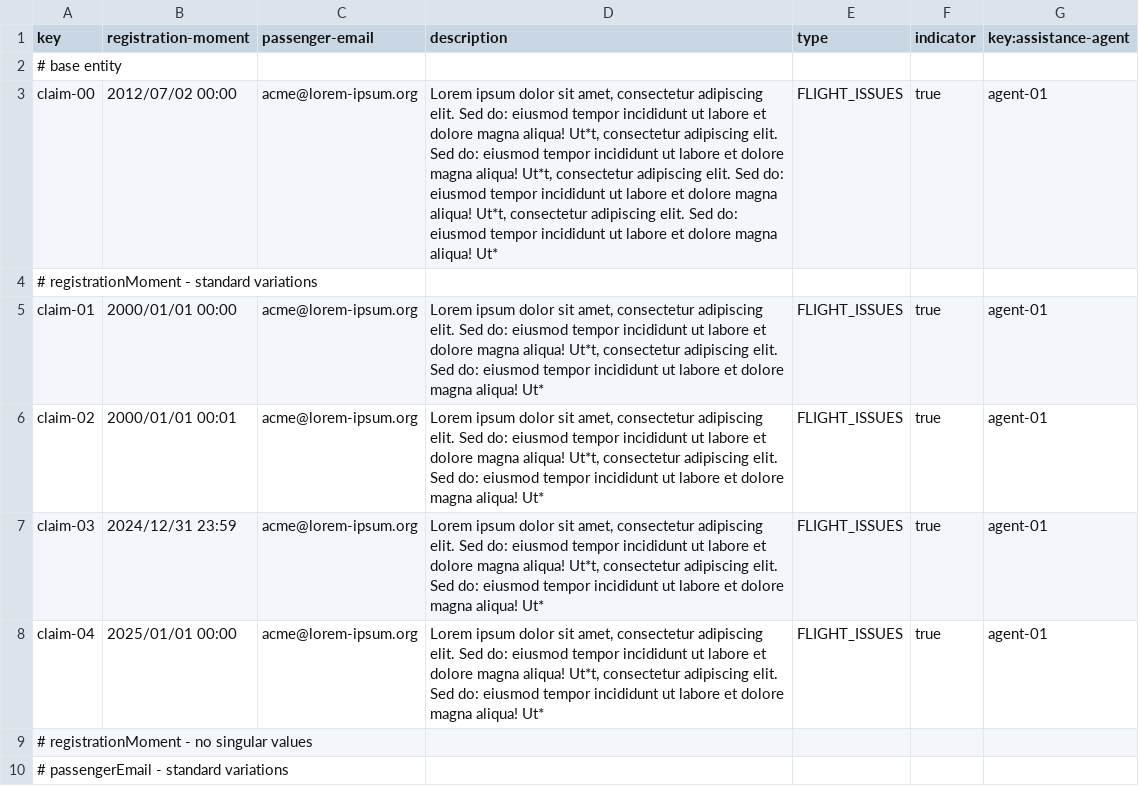
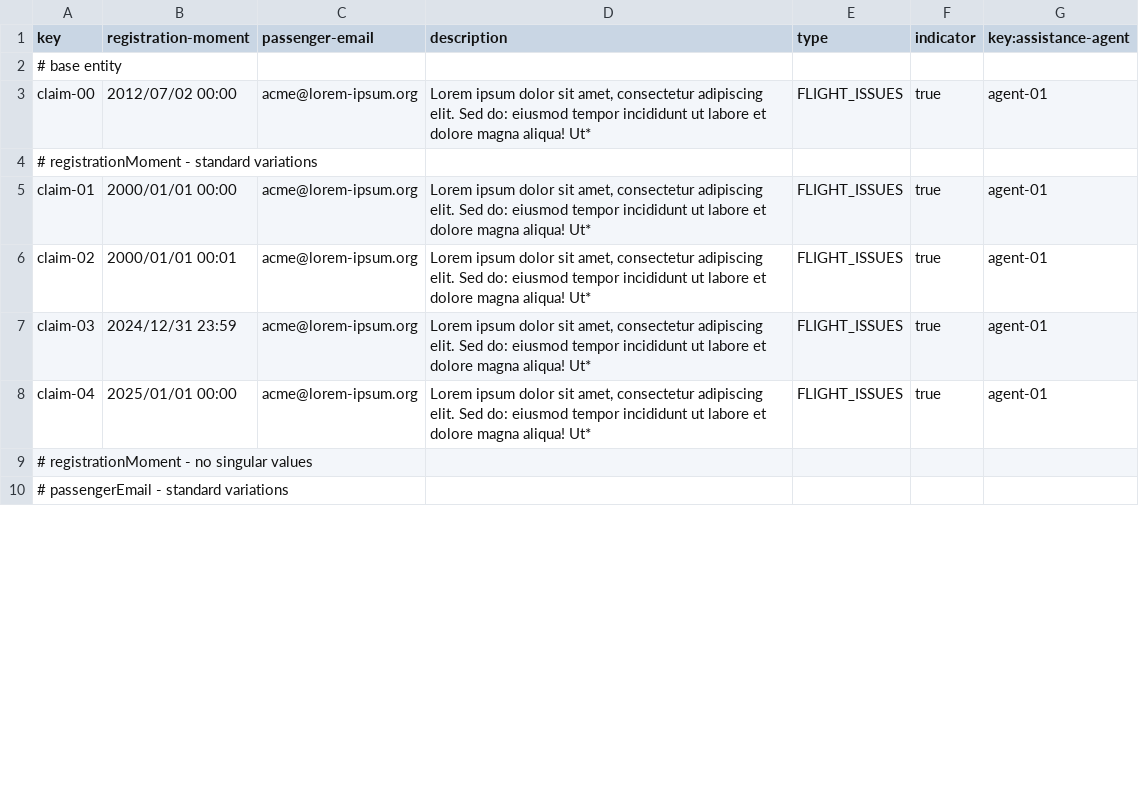
Before and after one commit to pabniecor/Acme-ANS-C3, a CSV file: src/main/resources/WEB-INF/data/sample/claim.csv, drawn as a sheet; only a part is shown; the diff covers the shown part only.

```diff
--- a/src/main/resources/WEB-INF/data/sample/claim.csv
+++ b/src/main/resources/WEB-INF/data/sample/claim.csv
@@ -2,8 +2,8 @@ key,registration-moment,passenger-email,description,type,indicator,key:assistanc
 # base entity
-claim-00,2012/07/02 00:00,acme@lorem-ipsum.org,"Lorem ipsum dolor sit amet, consectetur adipiscing elit. Sed do: eiusmod tempor incididunt ut labore et dolore magna aliqua! Ut*t, consectetur adipiscing elit. Sed do: eiusmod tempor incididunt ut labore et dolore magna aliqua! Ut*t, consectetur adipiscing elit. Sed do: eiusmod tempor incididunt ut labore et dolore magna aliqua! Ut*t, consectetur adipiscing elit. Sed do: eiusmod tempor incididunt ut labore et dolore magna aliqua! Ut*",FLIGHT_ISSUES,true,agent-01
+claim-00,2012/07/02 00:00,acme@lorem-ipsum.org,"Lorem ipsum dolor sit amet, consectetur adipiscing elit. Sed do: eiusmod tempor incididunt ut labore et dolore magna aliqua! Ut*",FLIGHT_ISSUES,true,agent-01
 # registrationMoment - standard variations
-claim-01,2000/01/01 00:00,acme@lorem-ipsum.org,"Lorem ipsum dolor sit amet, consectetur adipiscing elit. Sed do: eiusmod tempor incididunt ut labore et dolore magna aliqua! Ut*t, consectetur adipiscing elit. Sed do: eiusmod tempor incididunt ut labore et dolore magna aliqua! Ut*",FLIGHT_ISSUES,true,agent-01
-claim-02,2000/01/01 00:01,acme@lorem-ipsum.org,"Lorem ipsum dolor sit amet, consectetur adipiscing elit. Sed do: eiusmod tempor incididunt ut labore et dolore magna aliqua! Ut*t, consectetur adipiscing elit. Sed do: eiusmod tempor incididunt ut labore et dolore magna aliqua! Ut*",FLIGHT_ISSUES,true,agent-01
-claim-03,2024/12/31 23:59,acme@lorem-ipsum.org,"Lorem ipsum dolor sit amet, consectetur adipiscing elit. Sed do: eiusmod tempor incididunt ut labore et dolore magna aliqua! Ut*t, consectetur adipiscing elit. Sed do: eiusmod tempor incididunt ut labore et dolore magna aliqua! Ut*",FLIGHT_ISSUES,true,agent-01
-claim-04,2025/01/01 00:00,acme@lorem-ipsum.org,"Lorem ipsum dolor sit amet, consectetur adipiscing elit. Sed do: eiusmod tempor incididunt ut labore et dolore magna aliqua! Ut*t, consectetur adipiscing elit. Sed do: eiusmod tempor incididunt ut labore et dolore magna aliqua! Ut*",FLIGHT_ISSUES,true,agent-01
+claim-01,2000/01/01 00:00,acme@lorem-ipsum.org,"Lorem ipsum dolor sit amet, consectetur adipiscing elit. Sed do: eiusmod tempor incididunt ut labore et dolore magna aliqua! Ut*",FLIGHT_ISSUES,true,agent-01
+claim-02,2000/01/01 00:01,acme@lorem-ipsum.org,"Lorem ipsum dolor sit amet, consectetur adipiscing elit. Sed do: eiusmod tempor incididunt ut labore et dolore magna aliqua! Ut*",FLIGHT_ISSUES,true,agent-01
+claim-03,2024/12/31 23:59,acme@lorem-ipsum.org,"Lorem ipsum dolor sit amet, consectetur adipiscing elit. Sed do: eiusmod tempor incididunt ut labore et dolore magna aliqua! Ut*",FLIGHT_ISSUES,true,agent-01
+claim-04,2025/01/01 00:00,acme@lorem-ipsum.org,"Lorem ipsum dolor sit amet, consectetur adipiscing elit. Sed do: eiusmod tempor incididunt ut labore et dolore magna aliqua! Ut*",FLIGHT_ISSUES,true,agent-01
 # registrationMoment - no singular values
```
Also changed, not shown: 12 edited cells elsewhere in this file, src/main/resources/WEB-INF/data/initial/airline.csv, src/main/resources/WEB-INF/data/initial/airport.csv, 4 other files.
